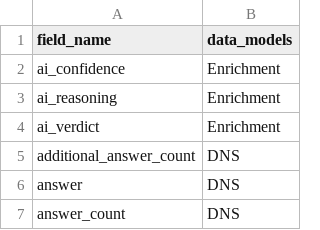
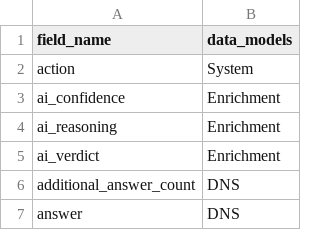
Before and after one commit to nano-rs/nano, a CSV file: nanosiem-core/docs/udmfields.csv, drawn as a sheet; only a part is shown; the shorter side is filled out with more unchanged rows; the diff names each change by its address in the sheet, - before the commit and + after, or states it on an @@ line.

Commit message:
sync from nano-rs/nanosiem@7697cf9b1425

```diff
--- a/nanosiem-core/docs/udmfields.csv
+++ b/nanosiem-core/docs/udmfields.csv
+row 2: action | System
```
Also changed, not shown: 16 other files.
